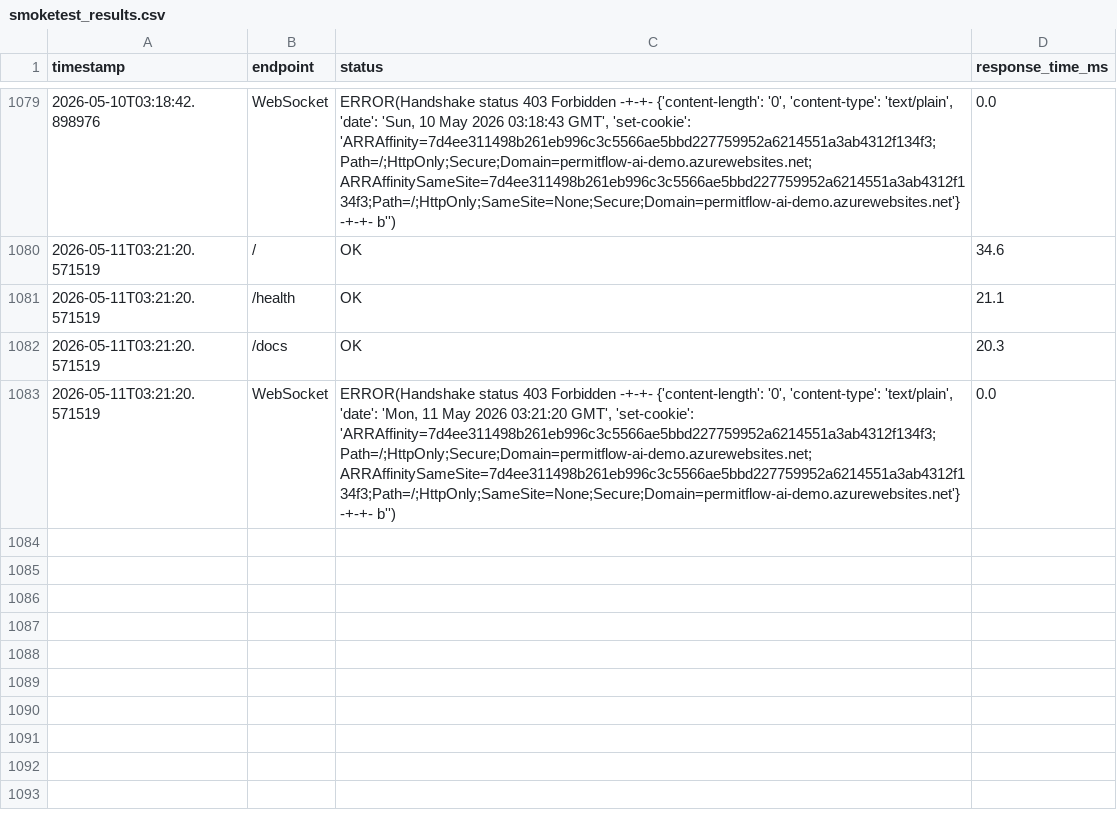
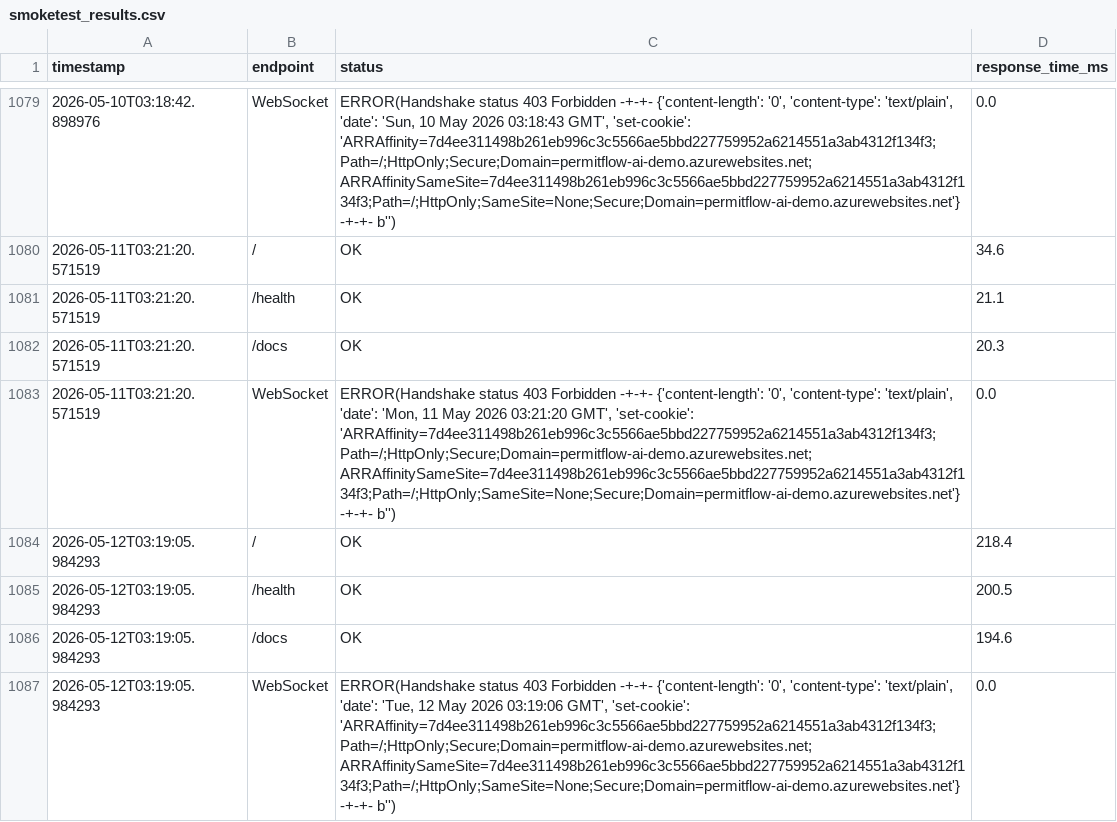
Before and after one commit to wbettini/permitflow-ai, a CSV file: monitoring/smoketest_results.csv, drawn as a sheet; only a part is shown, gaps mark what is left out.

```diff
--- a/monitoring/smoketest_results.csv
+++ b/monitoring/smoketest_results.csv
@@ -1083 +1083,5 @@ timestamp,endpoint,status,response_time_ms
 2026-05-11T03:21:20.571519,WebSocket,"ERROR(Handshake status 403 Forbidden -+-+- {'content-length': '0', 'content-type': 'text/plain', 'date': 'Mon, 11 May 2026 03:21:20 GMT', 'set-cookie': 'ARRAffinity=7d4ee311498b261eb996c3c5566ae5bbd227759952a6214551a3ab4312f134f3;Path=/;HttpOnly;Secure;Domain=permitflow-ai-demo.azurewebsites.net; ARRAffinitySameSite=7d4ee311498b261eb996c3c5566ae5bbd227759952a6214551a3ab4312f134f3;Path=/;HttpOnly;SameSite=None;Secure;Domain=permitflow-ai-demo.azurewebsites.net'} -+-+- b'')",0.0
+2026-05-12T03:19:05.984293,/,OK,218.4
+2026-05-12T03:19:05.984293,/health,OK,200.5
+2026-05-12T03:19:05.984293,/docs,OK,194.6
+2026-05-12T03:19:05.984293,WebSocket,"ERROR(Handshake status 403 Forbidden -+-+- {'content-length': '0', 'content-type': 'text/plain', 'date': 'Tue, 12 May 2026 03:19:06 GMT', 'set-cookie': 'ARRAffinity=7d4ee311498b261eb996c3c5566ae5bbd227759952a6214551a3ab4312f134f3;Path=/;HttpOnly;Secure;Domain=permitflow-ai-demo.azurewebsites.net; ARRAffinitySameSite=7d4ee311498b261eb996c3c5566ae5bbd227759952a6214551a3ab4312f134f3;Path=/;HttpOnly;SameSite=None;Secure;Domain=permitflow-ai-demo.azurewebsites.net'} -+-+- b'')",0.0
```
Also changed, not shown: 4 other files.
